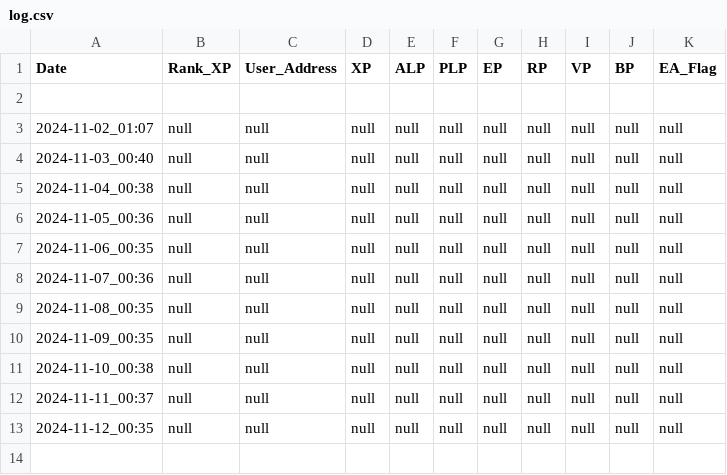
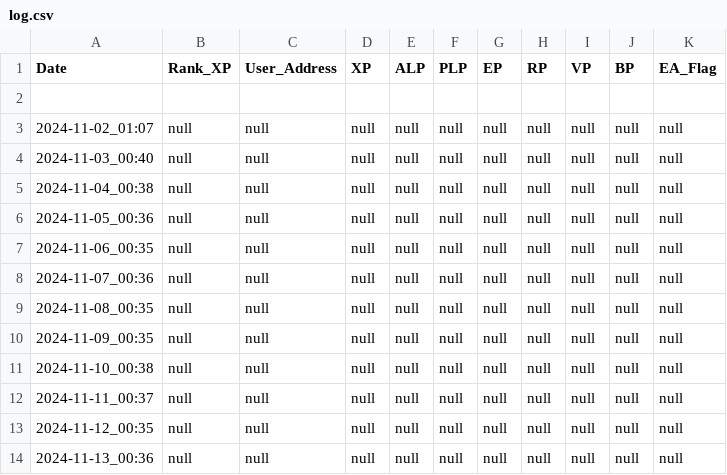
Before and after one commit to wonspacemagic/LXP-L, a CSV file: log.csv, drawn as a sheet; the diff names each change by its address in the sheet, - before the commit and + after, or states it on an @@ line.

```diff
--- a/log.csv
+++ b/log.csv
+row 14: 2024-11-13_00:36 | null | null | null | null | null | null | null | null | null | null
```
